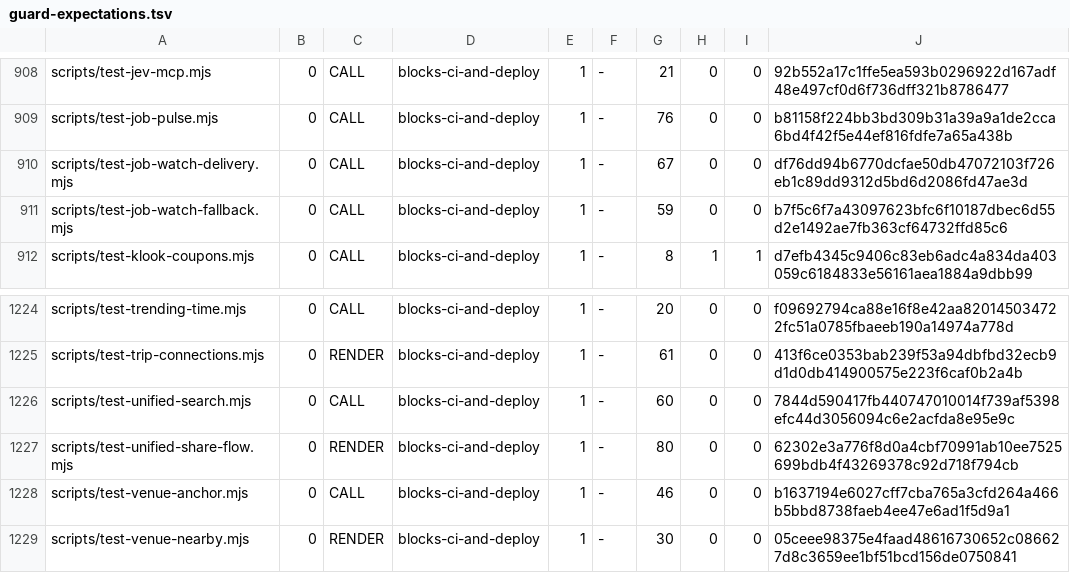
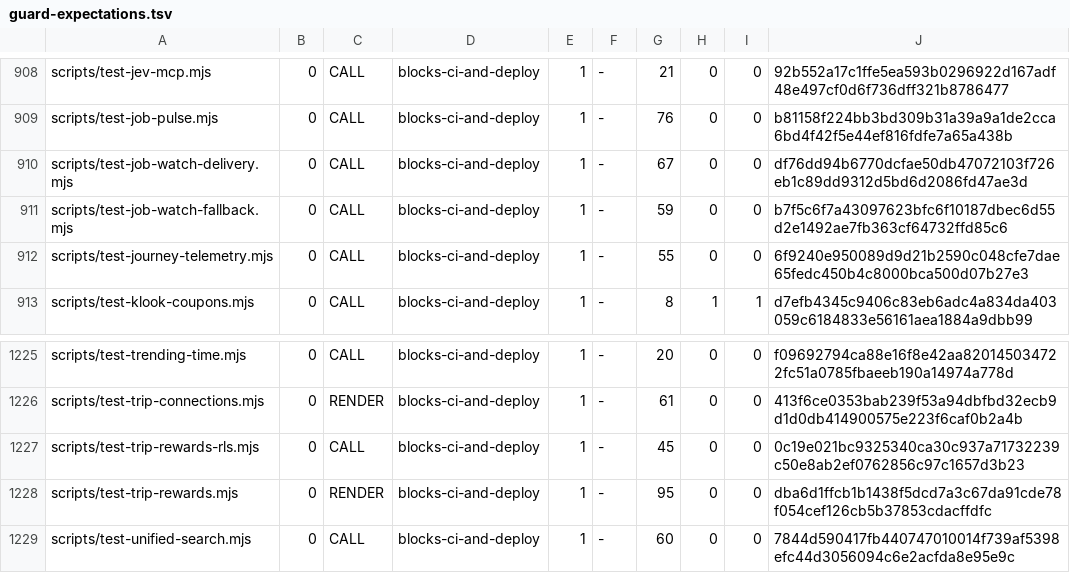
Before and after one commit to wallstreethyena/Wayfind, a TSV file: scripts/lib/guard-expectations.tsv, drawn as a sheet; only a part is shown, gaps mark what is left out; the shorter side is filled out with more unchanged rows.

```diff
--- a/scripts/lib/guard-expectations.tsv
+++ b/scripts/lib/guard-expectations.tsv
@@ -911,2 +911,3 @@ scripts/test-job-watch-delivery.mjs	0	CALL	blocks-ci-and-deploy	1	-	67	0	0	df76d
 scripts/test-job-watch-fallback.mjs	0	CALL	blocks-ci-and-deploy	1	-	59	0	0	b7f5c6f7a43097623bfc6f10187dbec6d55d2e1492ae7fb363cf64732ffd85c6
+scripts/test-journey-telemetry.mjs	0	CALL	blocks-ci-and-deploy	1	-	55	0	0	6f9240e950089d9d21b2590c048cfe7dae65fedc450b4c8000bca500d07b27e3
 scripts/test-klook-coupons.mjs	0	CALL	blocks-ci-and-deploy	1	-	8	1	1	d7efb4345c9406c83eb6adc4a834da403059c6184833e56161aea1884a9dbb99
@@ -1225,2 +1226,4 @@ scripts/test-trending-time.mjs	0	CALL	blocks-ci-and-deploy	1	-	20	0	0	f09692794c
 scripts/test-trip-connections.mjs	0	RENDER	blocks-ci-and-deploy	1	-	61	0	0	413f6ce0353bab239f53a94dbfbd32ecb9d1d0db414900575e223f6caf0b2a4b
+scripts/test-trip-rewards-rls.mjs	0	CALL	blocks-ci-and-deploy	1	-	45	0	0	0c19e021bc9325340ca30c937a71732239c50e8ab2ef0762856c97c1657d3b23
+scripts/test-trip-rewards.mjs	0	RENDER	blocks-ci-and-deploy	1	-	95	0	0	dba6d1ffcb1b1438f5dcd7a3c67da91cde78f054cef126cb5b37853cdacffdfc
 scripts/test-unified-search.mjs	0	CALL	blocks-ci-and-deploy	1	-	60	0	0	7844d590417fb440747010014f739af5398efc44d3056094c6e2acfda8e95e9c
```
